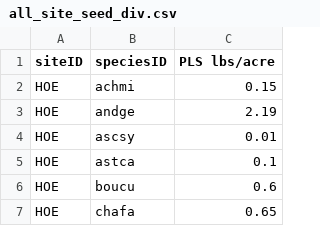
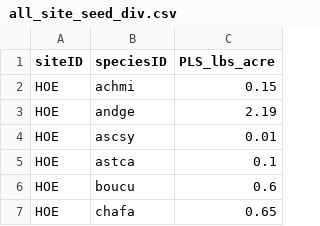
Before and after one commit to lydiaPenglish/STRIPS2vegAnalysis, a CSV file: data-raw/seed_mix_info/all_site_seed_div.csv, drawn as a sheet; only a part is shown.

```diff
--- a/data-raw/seed_mix_info/all_site_seed_div.csv
+++ b/data-raw/seed_mix_info/all_site_seed_div.csv
@@ -1,2 +1,2 @@
-siteID,speciesID,PLS lbs/acre
+siteID,speciesID,PLS_lbs_acre
 HOE,achmi,0.15
```
Also changed, not shown: 16 other files.
